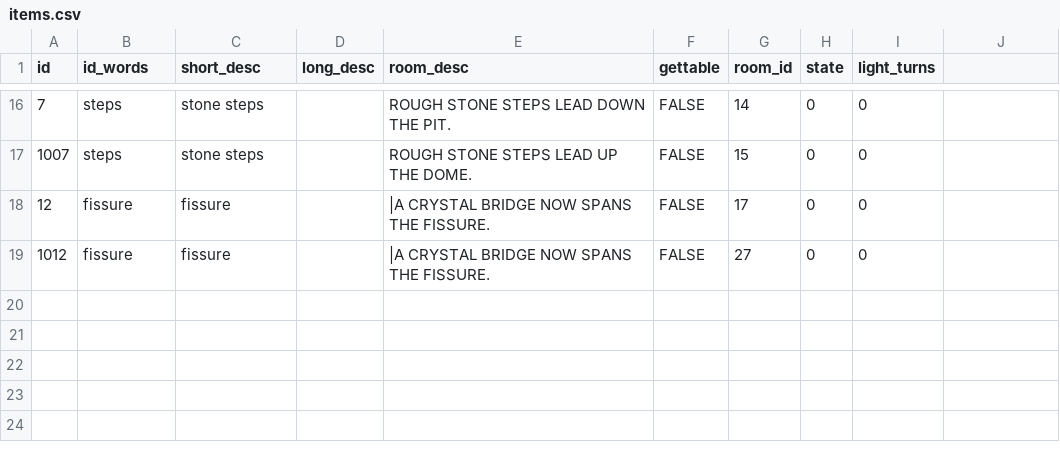
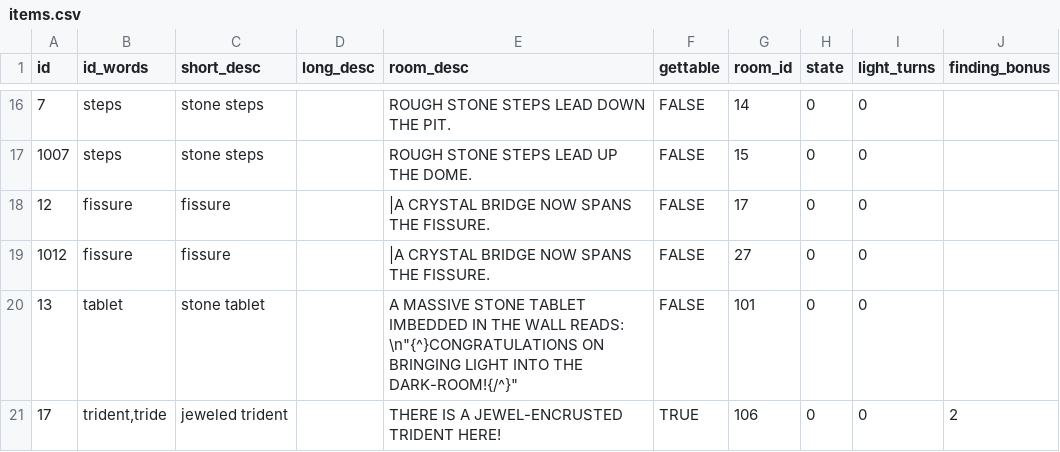
Before and after one commit to ICTSoEasy/text-based-adventure-game, a CSV file: items.csv, drawn as a sheet; only a part is shown, gaps mark what is left out; the diff names each change by its address in the sheet, - before the commit and + after, or states it on an @@ line.

```diff
--- a/items.csv
+++ b/items.csv
-J1: (empty)
+J1: finding_bonus
+row 20: 13 | tablet | stone tablet |  | A MASSIVE STONE TABLET IMBEDDED IN THE WALL READS: \n"{^}CONGRATULATIONS ON BRINGING LIGHT INTO THE DARK-ROOM!{/^}" | FALSE | 101 | 0 | 0
+row 21: 17 | trident,tride | jeweled trident |  | THERE IS A JEWEL-ENCRUSTED TRIDENT HERE! | TRUE | 106 | 0 | 0 | 2
```
Also changed, not shown: settings.csv, 6 other files.
